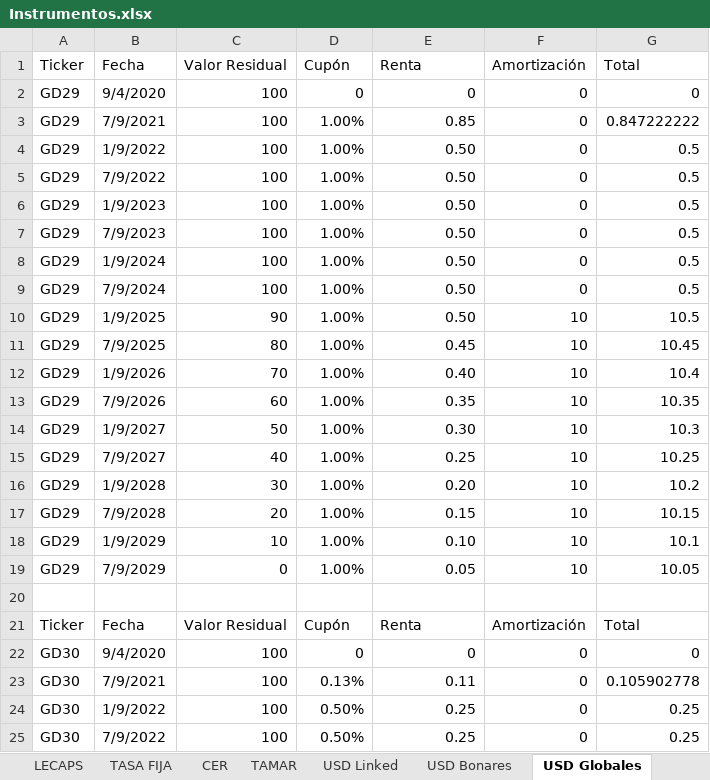
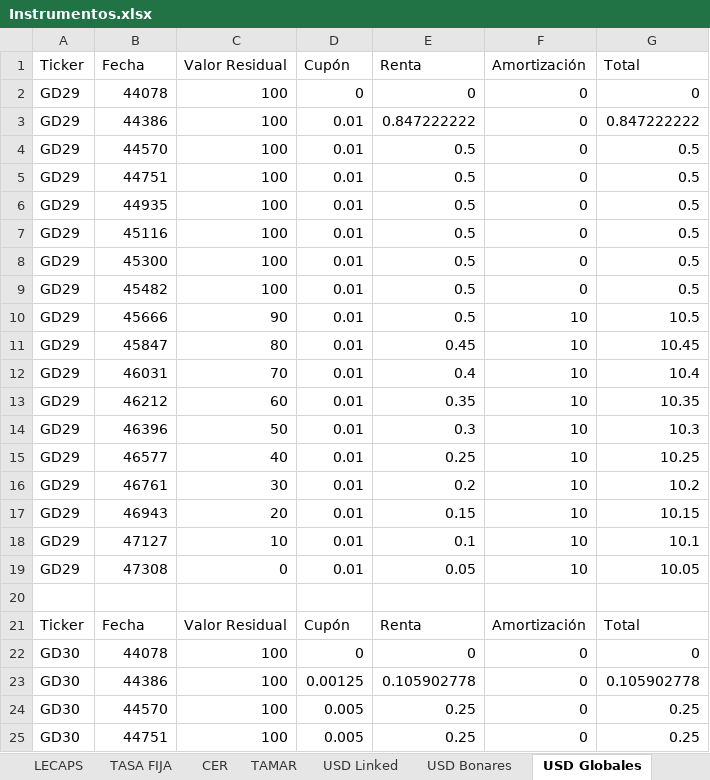
Before and after one commit to Ignacio-Talento/Monitor-SoberanosARG, an Excel workbook: Instrumentos.xlsx, sheet USD Globales, drawn as a sheet; only a part is shown; values as stored, in another font and other column widths than the file's, no cell formats; the diff covers the shown part only; the diff names each change by its address in the sheet, - before the commit and + after, or states it on an @@ line.

```diff
--- a/Instrumentos.xlsx (sheet USD Globales)
+++ b/Instrumentos.xlsx (sheet USD Globales)
-B2 (Fecha): 9/4/2020
+B2 (Fecha): 44078
-B3 (Fecha): 7/9/2021
+B3 (Fecha): 44386
-D3:D19 (Cupón): 1.00%
+D3:D19 (Cupón): 0.01
-E3 (Renta): 0.85
+E3 (Renta): 0.847222222
-B4 (Fecha): 1/9/2022
+B4 (Fecha): 44570
-E4:E10 (Renta): 0.50
+E4:E10 (Renta): 0.5
-B5 (Fecha): 7/9/2022
+B5 (Fecha): 44751
-B6 (Fecha): 1/9/2023
+B6 (Fecha): 44935
-B7 (Fecha): 7/9/2023
+B7 (Fecha): 45116
-B8 (Fecha): 1/9/2024
+B8 (Fecha): 45300
-B9 (Fecha): 7/9/2024
+B9 (Fecha): 45482
-B10 (Fecha): 1/9/2025
+B10 (Fecha): 45666
-B11 (Fecha): 7/9/2025
+B11 (Fecha): 45847
-B12 (Fecha): 1/9/2026
+B12 (Fecha): 46031
-E12 (Renta): 0.40
+E12 (Renta): 0.4
-B13 (Fecha): 7/9/2026
+B13 (Fecha): 46212
-B14 (Fecha): 1/9/2027
+B14 (Fecha): 46396
-E14 (Renta): 0.30
+E14 (Renta): 0.3
-B15 (Fecha): 7/9/2027
+B15 (Fecha): 46577
-B16 (Fecha): 1/9/2028
+B16 (Fecha): 46761
-E16 (Renta): 0.20
+E16 (Renta): 0.2
-B17 (Fecha): 7/9/2028
+B17 (Fecha): 46943
-B18 (Fecha): 1/9/2029
+B18 (Fecha): 47127
-E18 (Renta): 0.10
+E18 (Renta): 0.1
-B19 (Fecha): 7/9/2029
+B19 (Fecha): 47308
-B22 (Fecha): 9/4/2020
+B22 (Fecha): 44078
-B23 (Fecha): 7/9/2021
+B23 (Fecha): 44386
-D23 (Cupón): 0.13%
+D23 (Cupón): 0.00125
-E23 (Renta): 0.11
+E23 (Renta): 0.105902778
-B24 (Fecha): 1/9/2022
+B24 (Fecha): 44570
-D24:D25 (Cupón): 0.50%
+D24:D25 (Cupón): 0.005
-B25 (Fecha): 7/9/2022
+B25 (Fecha): 44751
```
Also changed, not shown: 482 edited cells elsewhere in this sheet, sheet USD Bonares, sheet ON USD, sheet TASA FIJA, sheet USD Bopreales, sheet CER, sheet LECAPS, 4 more sheets, other sheet tabs, cell formats, historicos.xlsx, 9 other files.
